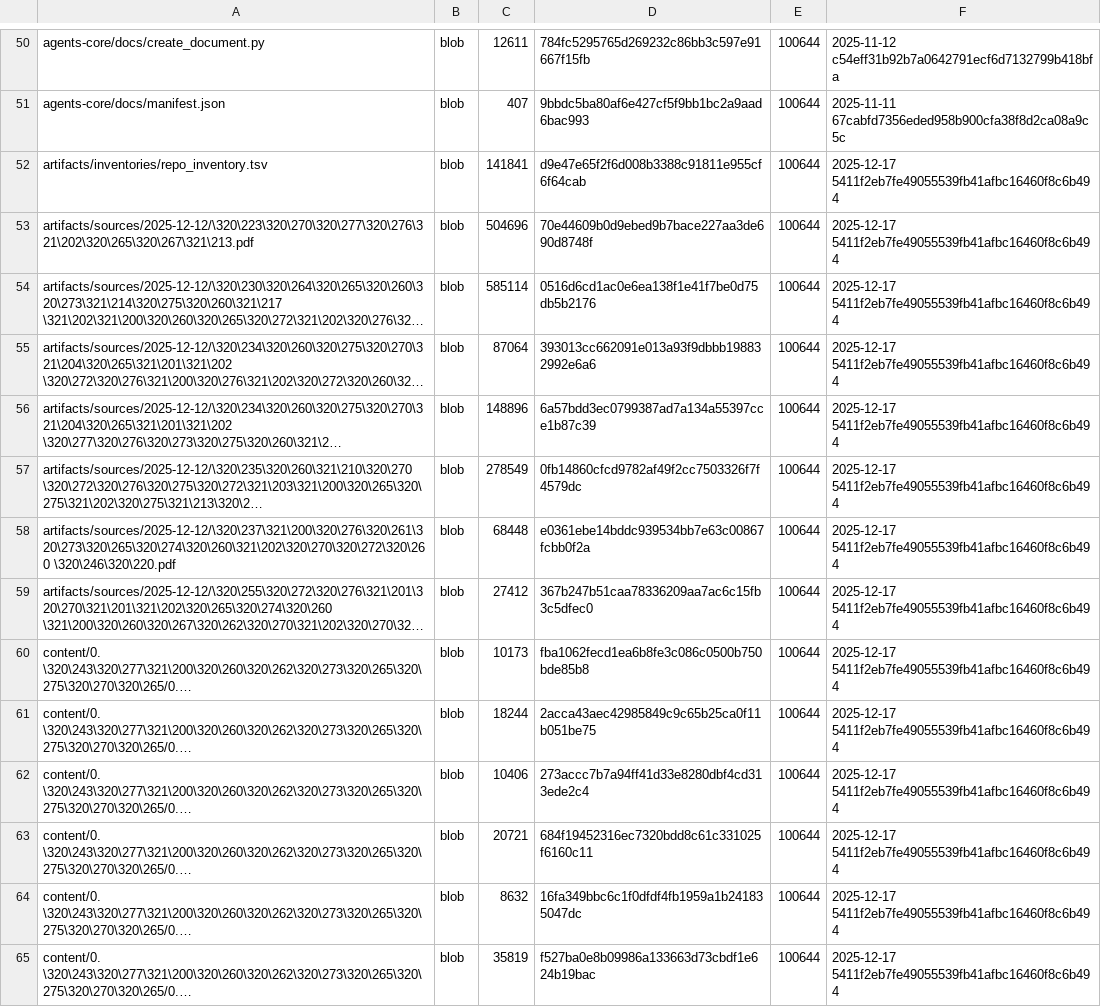
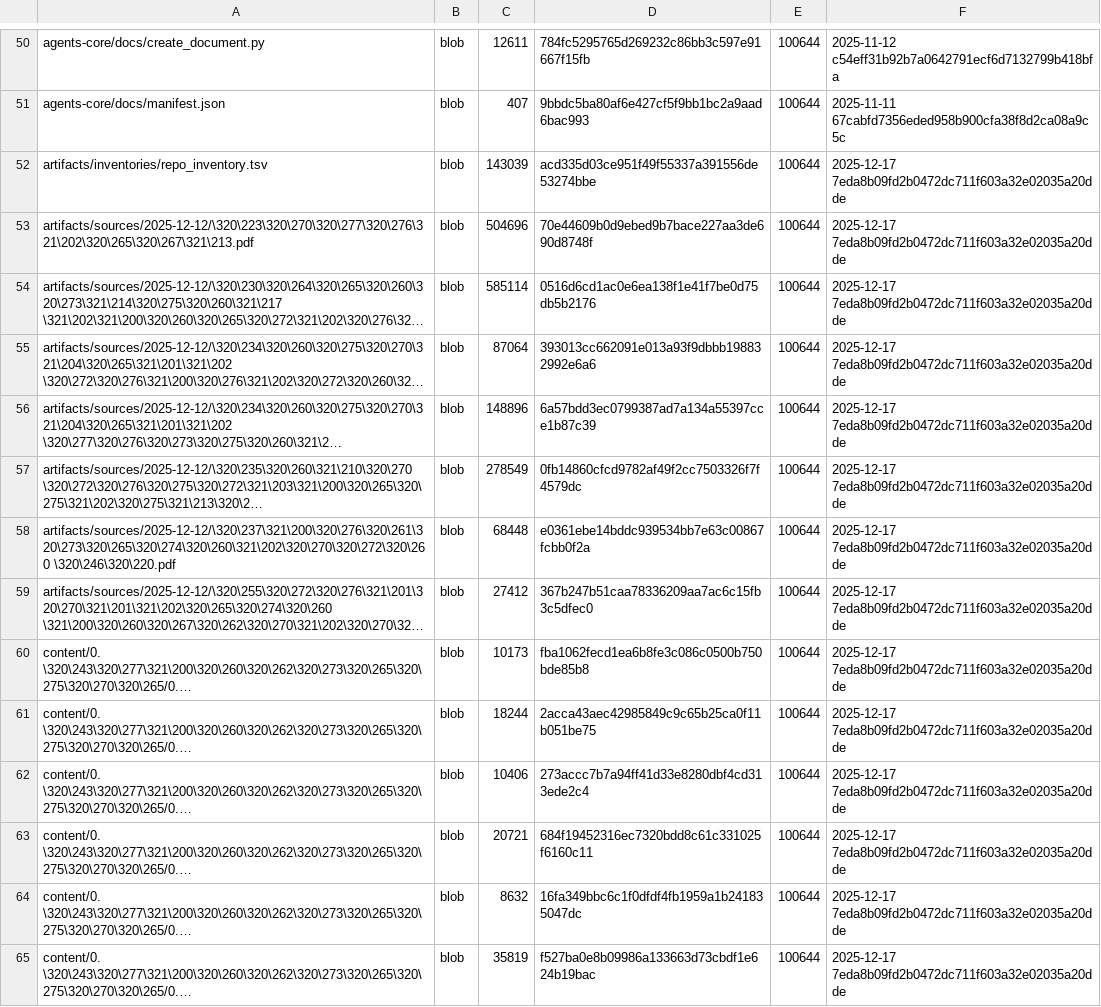
Before and after one commit to TserenTserenov/DS-ecosystem-development, a TSV file: artifacts/inventories/repo_inventory.tsv, drawn as a sheet; only a part is shown, gaps mark what is left out; long unchanged cells end in …; the diff covers the shown part only; the diff names each change by its address in the sheet, - before the commit and + after, or states it on an @@ line.

Commit message:
chore: add repo inventory

```diff
--- a/artifacts/inventories/repo_inventory.tsv
+++ b/artifacts/inventories/repo_inventory.tsv
-C52: 141841
+C52: 143039
-D52: d9e47e65f2f6d008b3388c91811e955cf6f64cab
+D52: acd335d03ce951f49f55337a391556de53274bbe
-F52:F65: 2025-12-17 5411f2eb7fe49055539fb41afbc16460f8c6b494
+F52:F65: 2025-12-17 7eda8b09fd2b0472dc711f603a32e02035a20dde
```
Also changed, not shown: 157 edited cells elsewhere in this file.
